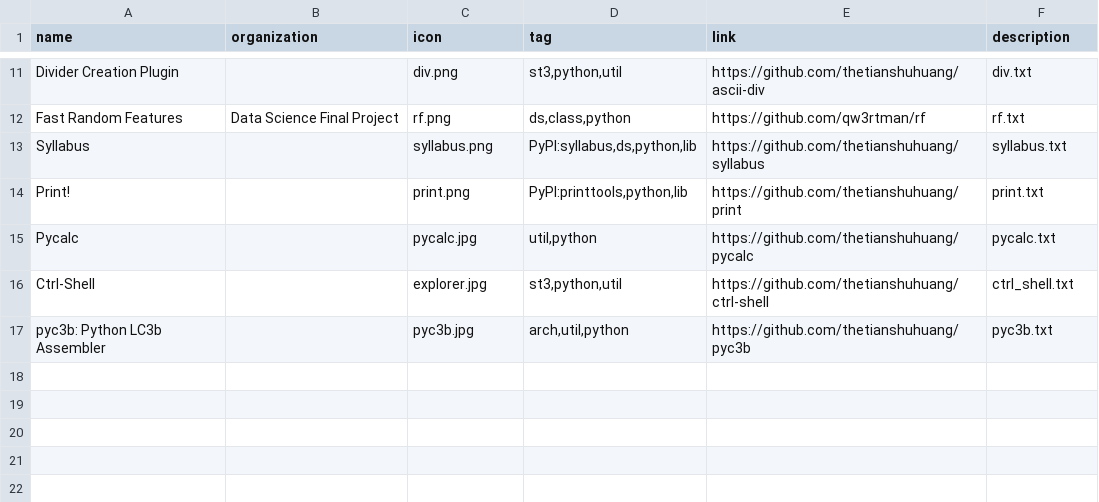
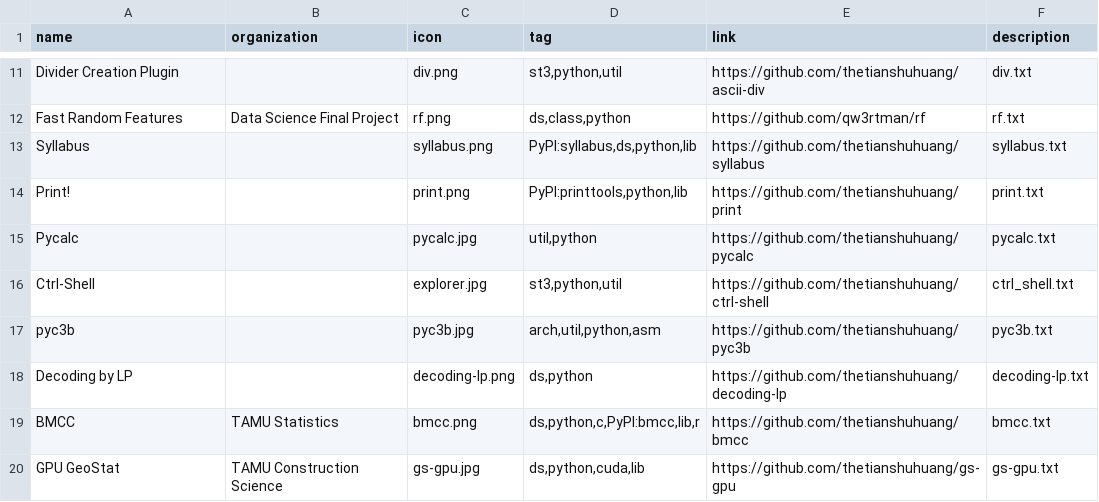
Before and after one commit to thetianshuhuang/thetianshuhuang.github.io, a CSV file: templates/definitions/projects.csv, drawn as a sheet; only a part is shown, gaps mark what is left out.

```diff
--- a/templates/definitions/projects.csv
+++ b/templates/definitions/projects.csv
@@ -16,2 +16,5 @@ Pycalc,,pycalc.jpg,"util,python",https://github.com/thetianshuhuang/pycalc,pycal
 Ctrl-Shell,,explorer.jpg,"st3,python,util",https://github.com/thetianshuhuang/ctrl-shell,ctrl_shell.txt
-pyc3b: Python LC3b Assembler,,pyc3b.jpg,"arch,util,python",https://github.com/thetianshuhuang/pyc3b,pyc3b.txt
+pyc3b,,pyc3b.jpg,"arch,util,python,asm",https://github.com/thetianshuhuang/pyc3b,pyc3b.txt
+Decoding by LP,,decoding-lp.png,"ds,python",https://github.com/thetianshuhuang/decoding-lp,decoding-lp.txt
+BMCC,TAMU Statistics,bmcc.png,"ds,python,c,PyPI:bmcc,lib,r",https://github.com/thetianshuhuang/bmcc,bmcc.txt
+GPU GeoStat,TAMU Construction Science,gs-gpu.jpg,"ds,python,cuda,lib",https://github.com/thetianshuhuang/gs-gpu,gs-gpu.txt
```
Also changed, not shown: 14 other files.
